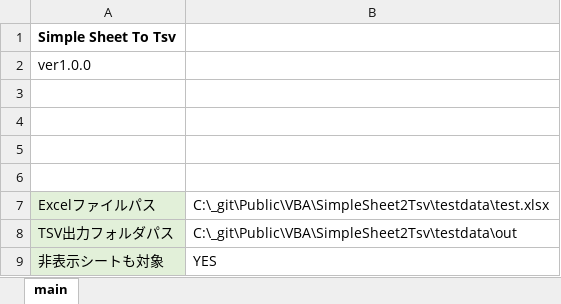
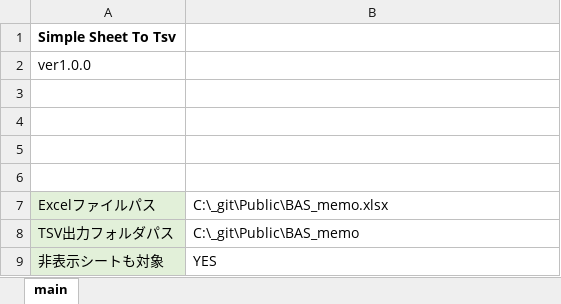
Before and after one commit to mtk57/Public, an Excel workbook: VBA/SimpleSheet2Tsv/SimpleSheet2Tsv.xlsm, sheet main, drawn as a sheet; values as stored, in another font and other column widths than the file's, no borders; charts and pictures not drawn; the diff names each change by its address in the sheet, - before the commit and + after, or states it on an @@ line.

```diff
--- a/VBA/SimpleSheet2Tsv/SimpleSheet2Tsv.xlsm (sheet main)
+++ b/VBA/SimpleSheet2Tsv/SimpleSheet2Tsv.xlsm (sheet main)
-B7: C:\_git\Public\VBA\SimpleSheet2Tsv\testdata\test.xlsx
+B7: C:\_git\Public\BAS_memo.xlsx
-B8: C:\_git\Public\VBA\SimpleSheet2Tsv\testdata\out
+B8: C:\_git\Public\BAS_memo
```
